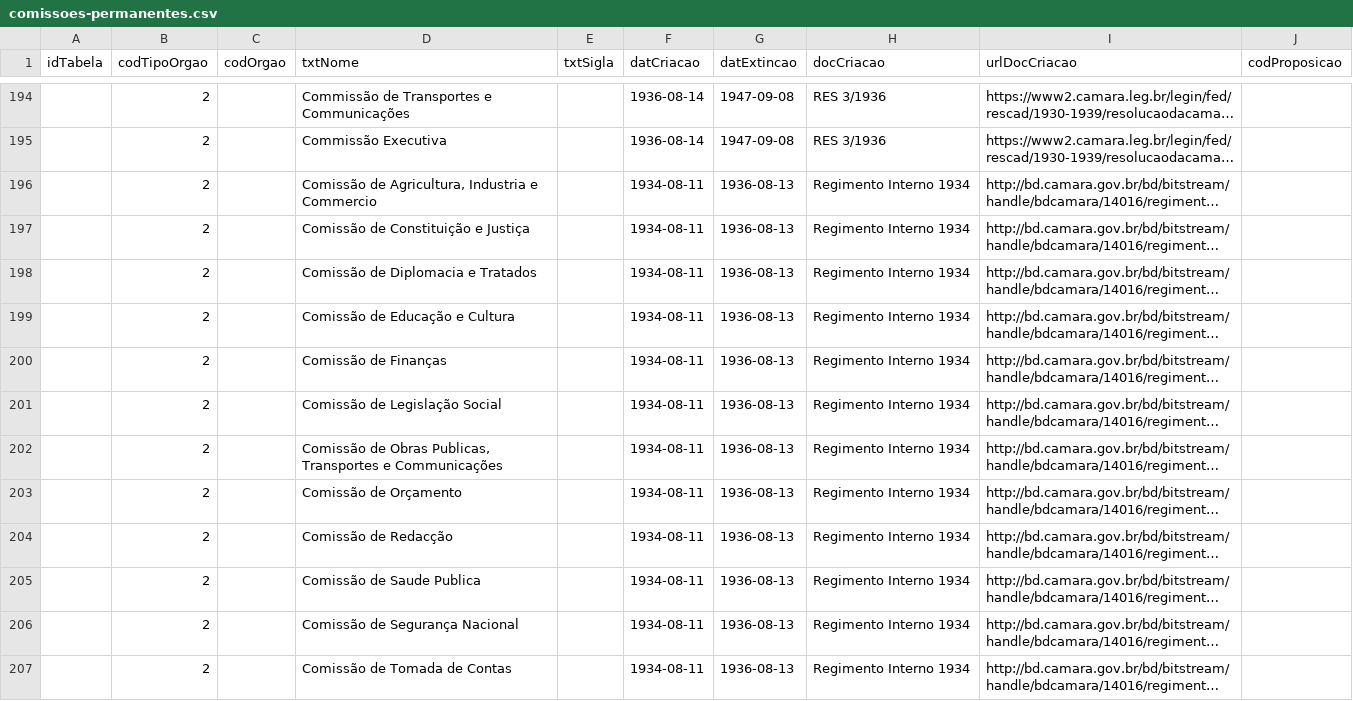
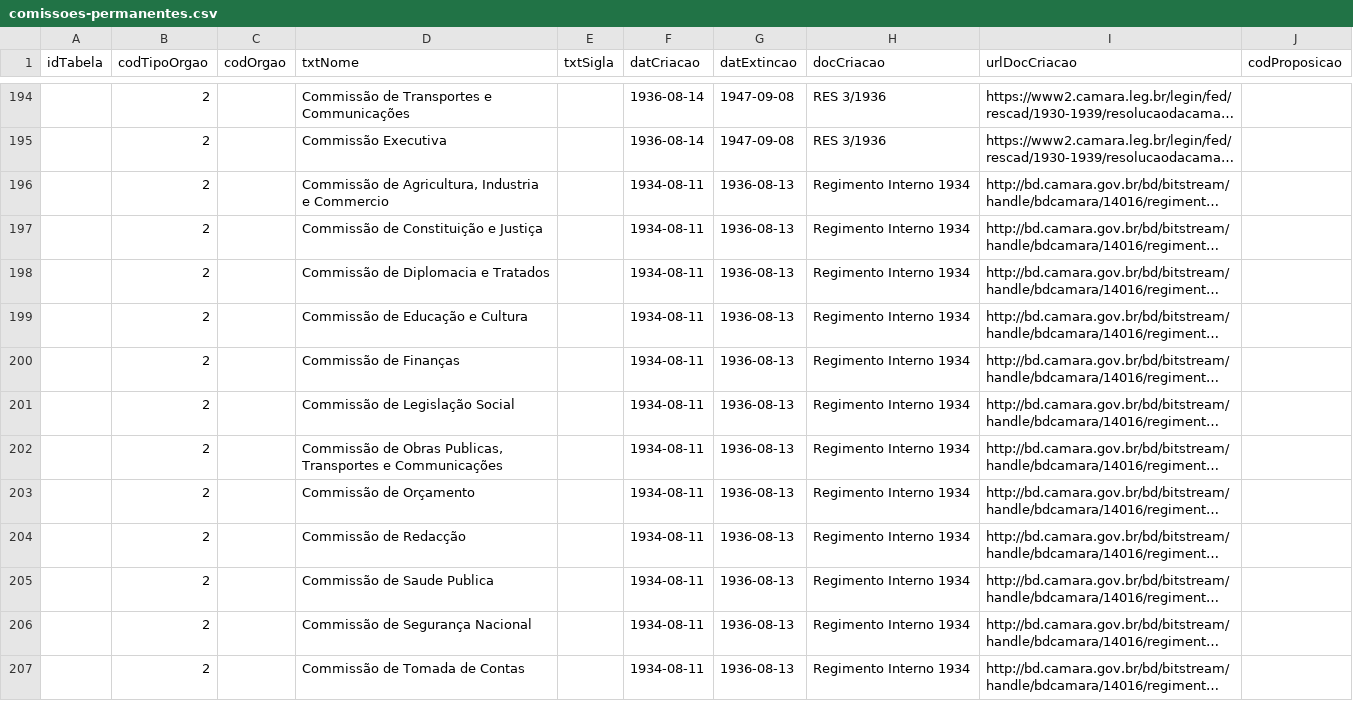
Before and after one commit to CamaraDosDeputados/dados-abertos, a CSV file: dados-extras/orgaos/comissoes-permanentes.csv, drawn as a sheet; only a part is shown, gaps mark what is left out; long unchanged cells end in …; the diff covers the shown part only; the diff names each change by its address in the sheet, - before the commit and + after, or states it on an @@ line.

Commit message:
Dados sobre comissões de 1915, 1928 e 1934

```diff
--- a/dados-extras/orgaos/comissoes-permanentes.csv
+++ b/dados-extras/orgaos/comissoes-permanentes.csv
-D196 (txtNome): Comissão de Agricultura,…
+D196 (txtNome): Commissão de Agricultura,…
-D197 (txtNome): Comissão de Constituição e Justiça
+D197 (txtNome): Commissão de Constituição e Justiça
-D198 (txtNome): Comissão de Diplomacia e Tratados
+D198 (txtNome): Commissão de Diplomacia e Tratados
-D199 (txtNome): Comissão de Educação e Cultura
+D199 (txtNome): Commissão de Educação e Cultura
-D200 (txtNome): Comissão de Finanças
+D200 (txtNome): Commissão de Finanças
-D201 (txtNome): Comissão de Legislação Social
+D201 (txtNome): Commissão de Legislação Social
-D202 (txtNome): Comissão de Obras…
+D202 (txtNome): Commissão de Obras…
-D203 (txtNome): Comissão de Orçamento
+D203 (txtNome): Commissão de Orçamento
-D204 (txtNome): Comissão de Redacção
+D204 (txtNome): Commissão de Redacção
-D205 (txtNome): Comissão de Saude Publica
+D205 (txtNome): Commissão de Saude Publica
-D206 (txtNome): Comissão de Segurança Nacional
+D206 (txtNome): Commissão de Segurança Nacional
-D207 (txtNome): Comissão de Tomada de Contas
+D207 (txtNome): Commissão de Tomada de Contas
```
Also changed, not shown: 13 added rows, 14 removed rows and 36 edited cells elsewhere in this file.
